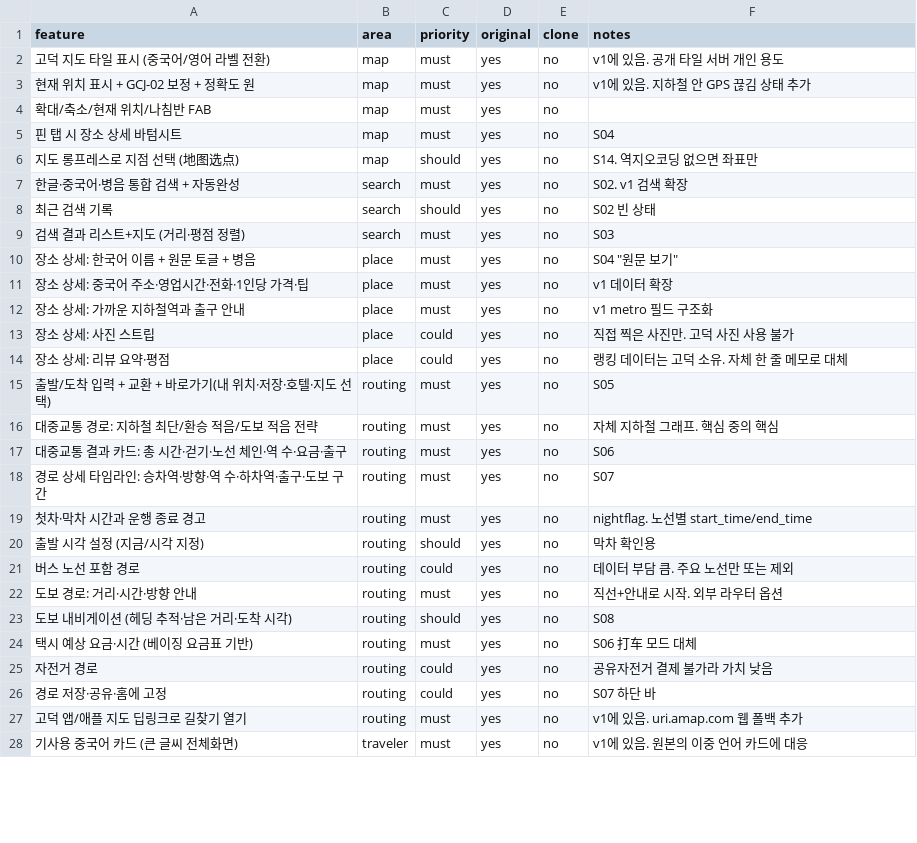
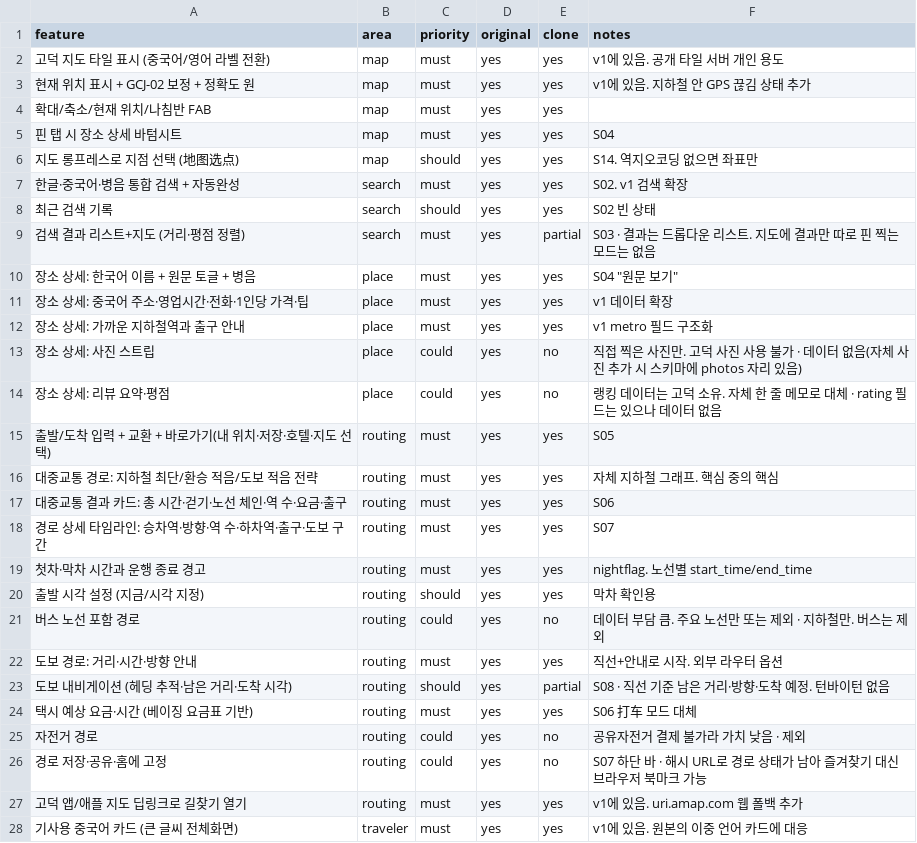
Before and after one commit to ddongsuya/firebasestudy, a CSV file: replica/features.csv, drawn as a sheet; only a part is shown; the diff covers the shown part only.

```diff
--- a/replica/features.csv
+++ b/replica/features.csv
@@ -1,28 +1,28 @@
 feature,area,priority,original,clone,notes
-고덕 지도 타일 표시 (중국어/영어 라벨 전환),map,must,yes,no,v1에 있음. 공개 타일 서버 개인 용도
-현재 위치 표시 + GCJ-02 보정 + 정확도 원,map,must,yes,no,v1에 있음. 지하철 안 GPS 끊김 상태 추가
-확대/축소/현재 위치/나침반 FAB,map,must,yes,no,
-핀 탭 시 장소 상세 바텀시트,map,must,yes,no,S04
-지도 롱프레스로 지점 선택 (地图选点),map,should,yes,no,S14. 역지오코딩 없으면 좌표만
-한글·중국어·병음 통합 검색 + 자동완성,search,must,yes,no,S02. v1 검색 확장
-최근 검색 기록,search,should,yes,no,S02 빈 상태
-검색 결과 리스트+지도 (거리·평점 정렬),search,must,yes,no,S03
-장소 상세: 한국어 이름 + 원문 토글 + 병음,place,must,yes,no,S04 "원문 보기"
-장소 상세: 중국어 주소·영업시간·전화·1인당 가격·팁,place,must,yes,no,v1 데이터 확장
-장소 상세: 가까운 지하철역과 출구 안내,place,must,yes,no,v1 metro 필드 구조화
-장소 상세: 사진 스트립,place,could,yes,no,직접 찍은 사진만. 고덕 사진 사용 불가
-장소 상세: 리뷰 요약·평점,place,could,yes,no,랭킹 데이터는 고덕 소유. 자체 한 줄 메모로 대체
-출발/도착 입력 + 교환 + 바로가기(내 위치·저장·호텔·지도 선택),routing,must,yes,no,S05
-대중교통 경로: 지하철 최단/환승 적음/도보 적음 전략,routing,must,yes,no,자체 지하철 그래프. 핵심 중의 핵심
-대중교통 결과 카드: 총 시간·걷기·노선 체인·역 수·요금·출구,routing,must,yes,no,S06
-경로 상세 타임라인: 승차역·방향·역 수·하차역·출구·도보 구간,routing,must,yes,no,S07
-첫차·막차 시간과 운행 종료 경고,routing,must,yes,no,nightflag. 노선별 start_time/end_time
-출발 시각 설정 (지금/시각 지정),routing,should,yes,no,막차 확인용
-버스 노선 포함 경로,routing,could,yes,no,데이터 부담 큼. 주요 노선만 또는 제외
-도보 경로: 거리·시간·방향 안내,routing,must,yes,no,직선+안내로 시작. 외부 라우터 옵션
-도보 내비게이션 (헤딩 추적·남은 거리·도착 시각),routing,should,yes,no,S08
-택시 예상 요금·시간 (베이징 요금표 기반),routing,must,yes,no,S06 打车 모드 대체
-자전거 경로,routing,could,yes,no,공유자전거 결제 불가라 가치 낮음
-경로 저장·공유·홈에 고정,routing,could,yes,no,S07 하단 바
-고덕 앱/애플 지도 딥링크로 길찾기 열기,routing,must,yes,no,v1에 있음. uri.amap.com 웹 폴백 추가
-기사용 중국어 카드 (큰 글씨 전체화면),traveler,must,yes,no,v1에 있음. 원본의 이중 언어 카드에 대응
+고덕 지도 타일 표시 (중국어/영어 라벨 전환),map,must,yes,yes,v1에 있음. 공개 타일 서버 개인 용도
+현재 위치 표시 + GCJ-02 보정 + 정확도 원,map,must,yes,yes,v1에 있음. 지하철 안 GPS 끊김 상태 추가
+확대/축소/현재 위치/나침반 FAB,map,must,yes,yes,
+핀 탭 시 장소 상세 바텀시트,map,must,yes,yes,S04
+지도 롱프레스로 지점 선택 (地图选点),map,should,yes,yes,S14. 역지오코딩 없으면 좌표만
+한글·중국어·병음 통합 검색 + 자동완성,search,must,yes,yes,S02. v1 검색 확장
+최근 검색 기록,search,should,yes,yes,S02 빈 상태
+검색 결과 리스트+지도 (거리·평점 정렬),search,must,yes,partial,S03 · 결과는 드롭다운 리스트. 지도에 결과만 따로 핀 찍는 모드는 없음
+장소 상세: 한국어 이름 + 원문 토글 + 병음,place,must,yes,yes,"S04 ""원문 보기"""
+장소 상세: 중국어 주소·영업시간·전화·1인당 가격·팁,place,must,yes,yes,v1 데이터 확장
+장소 상세: 가까운 지하철역과 출구 안내,place,must,yes,yes,v1 metro 필드 구조화
+장소 상세: 사진 스트립,place,could,yes,no,직접 찍은 사진만. 고덕 사진 사용 불가 · 데이터 없음(자체 사진 추가 시 스키마에 photos 자리 있음)
+장소 상세: 리뷰 요약·평점,place,could,yes,no,랭킹 데이터는 고덕 소유. 자체 한 줄 메모로 대체 · rating 필드는 있으나 데이터 없음
+출발/도착 입력 + 교환 + 바로가기(내 위치·저장·호텔·지도 선택),routing,must,yes,yes,S05
+대중교통 경로: 지하철 최단/환승 적음/도보 적음 전략,routing,must,yes,yes,자체 지하철 그래프. 핵심 중의 핵심
+대중교통 결과 카드: 총 시간·걷기·노선 체인·역 수·요금·출구,routing,must,yes,yes,S06
+경로 상세 타임라인: 승차역·방향·역 수·하차역·출구·도보 구간,routing,must,yes,yes,S07
+첫차·막차 시간과 운행 종료 경고,routing,must,yes,yes,nightflag. 노선별 start_time/end_time
+출발 시각 설정 (지금/시각 지정),routing,should,yes,yes,막차 확인용
+버스 노선 포함 경로,routing,could,yes,no,데이터 부담 큼. 주요 노선만 또는 제외 · 지하철만. 버스는 제외
+도보 경로: 거리·시간·방향 안내,routing,must,yes,yes,직선+안내로 시작. 외부 라우터 옵션
+도보 내비게이션 (헤딩 추적·남은 거리·도착 시각),routing,should,yes,partial,S08 · 직선 기준 남은 거리·방향·도착 예정. 턴바이턴 없음
+택시 예상 요금·시간 (베이징 요금표 기반),routing,must,yes,yes,S06 打车 모드 대체
+자전거 경로,routing,could,yes,no,공유자전거 결제 불가라 가치 낮음 · 제외
+경로 저장·공유·홈에 고정,routing,could,yes,no,S07 하단 바 · 해시 URL로 경로 상태가 남아 즐겨찾기 대신 브라우저 북마크 가능
+고덕 앱/애플 지도 딥링크로 길찾기 열기,routing,must,yes,yes,v1에 있음. uri.amap.com 웹 폴백 추가
+기사용 중국어 카드 (큰 글씨 전체화면),traveler,must,yes,yes,v1에 있음. 원본의 이중 언어 카드에 대응
```
Also changed, not shown: 20 edited cells elsewhere in this file, 58 other files.
